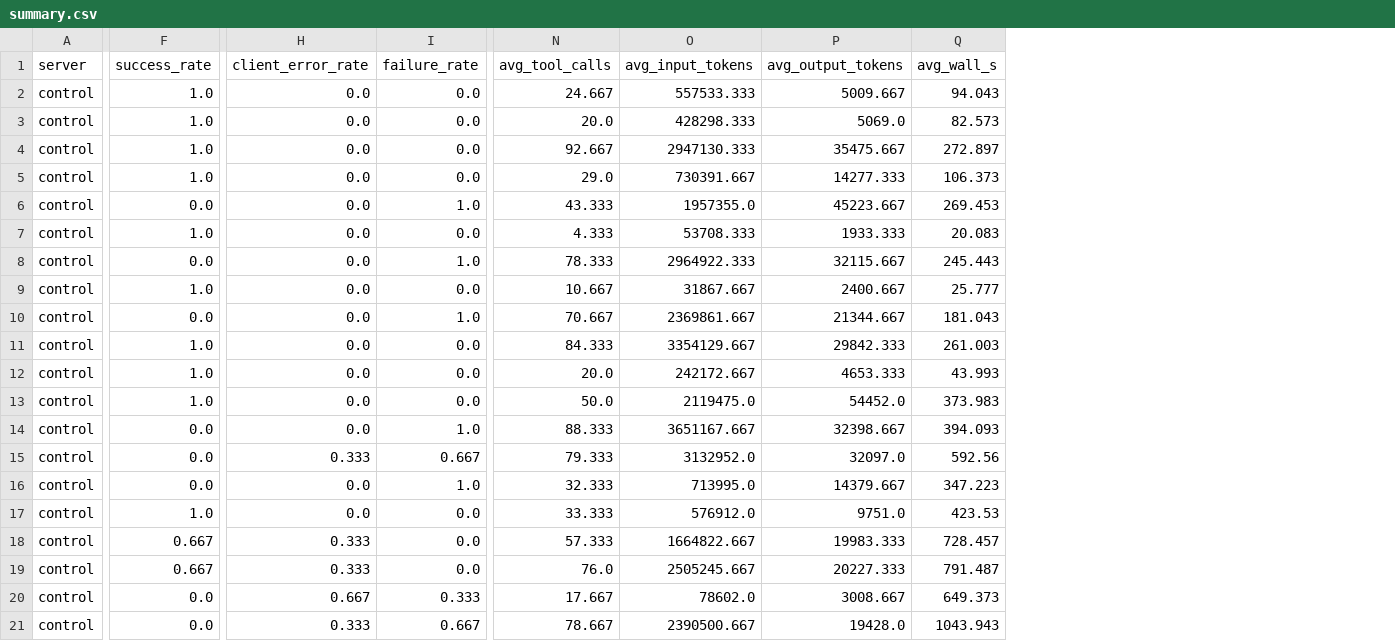
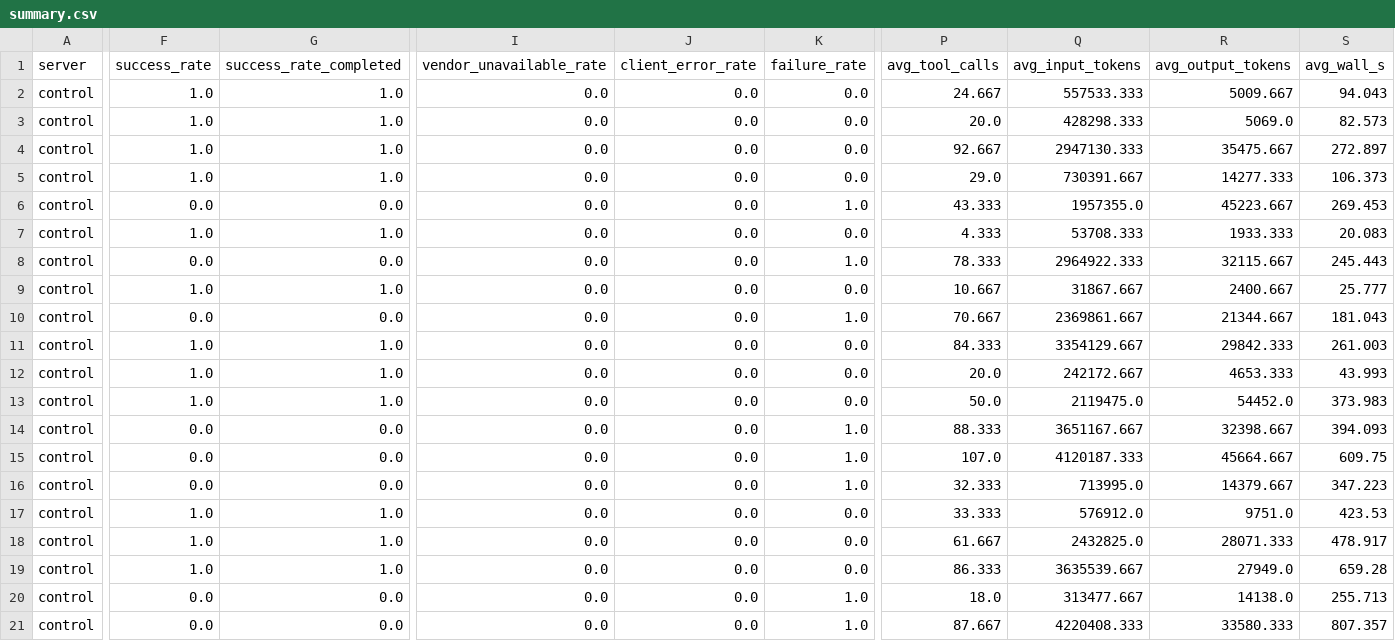
Before and after one commit to Paulpandian-ai/headless-erp, a CSV file: results/google-control-x5/summary.csv, drawn as a sheet; only a part is shown, gaps mark what is left out; addresses are those after the commit; the diff covers the shown part only; the diff names each change by its address in the sheet, - before the commit and + after, or states it on an @@ line.

```diff
--- a/results/google-control-x5/summary.csv
+++ b/results/google-control-x5/summary.csv
+column G (success_rate_completed), rows 2-21: 1.0 | 1.0 | 1.0 | 1.0 | 0.0 | 1.0 | 0.0 | 1.0 | 0.0 | 1.0 | 1.0 | 1.0 | 0.0 | 0.0 | 0.0 | 1.0 | 1.0 | 1.0 | 0.0 | 0.0
+column I (vendor_unavailable_rate), rows 2-21: all 0.0
-J15 (client_error_rate): 0.333
+J15 (client_error_rate): 0.0
-K15 (failure_rate): 0.667
+K15 (failure_rate): 1.0
-P15 (avg_tool_calls): 79.333
+P15 (avg_tool_calls): 107.0
-Q15 (avg_input_tokens): 3132952.0
+Q15 (avg_input_tokens): 4120187.333
-R15 (avg_output_tokens): 32097.0
+R15 (avg_output_tokens): 45664.667
-S15 (avg_wall_s): 592.56
+S15 (avg_wall_s): 609.75
-F18:F19 (success_rate): 0.667
+F18:F19 (success_rate): 1.0
-J18:J19 (client_error_rate): 0.333
+J18:J19 (client_error_rate): 0.0
-P18 (avg_tool_calls): 57.333
+P18 (avg_tool_calls): 61.667
-Q18 (avg_input_tokens): 1664822.667
+Q18 (avg_input_tokens): 2432825.0
-R18 (avg_output_tokens): 19983.333
+R18 (avg_output_tokens): 28071.333
-S18 (avg_wall_s): 728.457
+S18 (avg_wall_s): 478.917
-P19 (avg_tool_calls): 76.0
+P19 (avg_tool_calls): 86.333
-Q19 (avg_input_tokens): 2505245.667
+Q19 (avg_input_tokens): 3635539.667
-R19 (avg_output_tokens): 20227.333
+R19 (avg_output_tokens): 27949.0
-S19 (avg_wall_s): 791.487
+S19 (avg_wall_s): 659.28
-J20 (client_error_rate): 0.667
+J20 (client_error_rate): 0.0
-K20 (failure_rate): 0.333
+K20 (failure_rate): 1.0
-P20 (avg_tool_calls): 17.667
+P20 (avg_tool_calls): 18.0
-Q20 (avg_input_tokens): 78602.0
+Q20 (avg_input_tokens): 313477.667
-R20 (avg_output_tokens): 3008.667
+R20 (avg_output_tokens): 14138.0
-S20 (avg_wall_s): 649.373
+S20 (avg_wall_s): 255.713
-J21 (client_error_rate): 0.333
+J21 (client_error_rate): 0.0
-K21 (failure_rate): 0.667
+K21 (failure_rate): 1.0
-P21 (avg_tool_calls): 78.667
+P21 (avg_tool_calls): 87.667
-Q21 (avg_input_tokens): 2390500.667
+Q21 (avg_input_tokens): 4220408.333
-R21 (avg_output_tokens): 19428.0
+R21 (avg_output_tokens): 33580.333
-S21 (avg_wall_s): 1043.943
+S21 (avg_wall_s): 807.357
```
Also changed, not shown: 1 edited cell elsewhere in this file, results/matrix-tier-matched/latency.csv, results/matrix-tier-matched/summary.csv, 12 other files.
